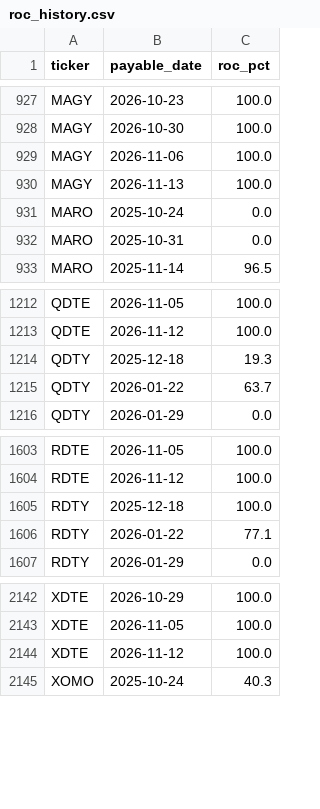
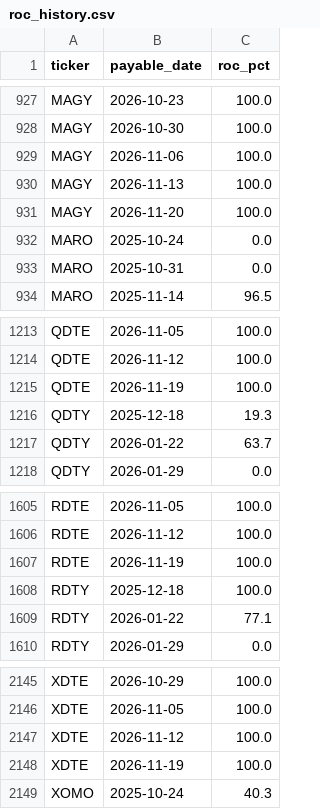
Before and after one commit to jimzucker/TrueYield, a CSV file: data/roc_history.csv, drawn as a sheet; only a part is shown, gaps mark what is left out.

```diff
--- a/data/roc_history.csv
+++ b/data/roc_history.csv
@@ -930,2 +930,3 @@ MAGY,2026-11-06,100.0
 MAGY,2026-11-13,100.0
+MAGY,2026-11-20,100.0
 MARO,2025-10-24,0.0
@@ -1213,2 +1214,3 @@ QDTE,2026-11-05,100.0
 QDTE,2026-11-12,100.0
+QDTE,2026-11-19,100.0
 QDTY,2025-12-18,19.3
@@ -1604,2 +1606,3 @@ RDTE,2026-11-05,100.0
 RDTE,2026-11-12,100.0
+RDTE,2026-11-19,100.0
 RDTY,2025-12-18,100.0
@@ -2144,2 +2147,3 @@ XDTE,2026-11-05,100.0
 XDTE,2026-11-12,100.0
+XDTE,2026-11-19,100.0
 XOMO,2025-10-24,40.3
```
Also changed, not shown: data/distributions_history.csv, 7 other files.
